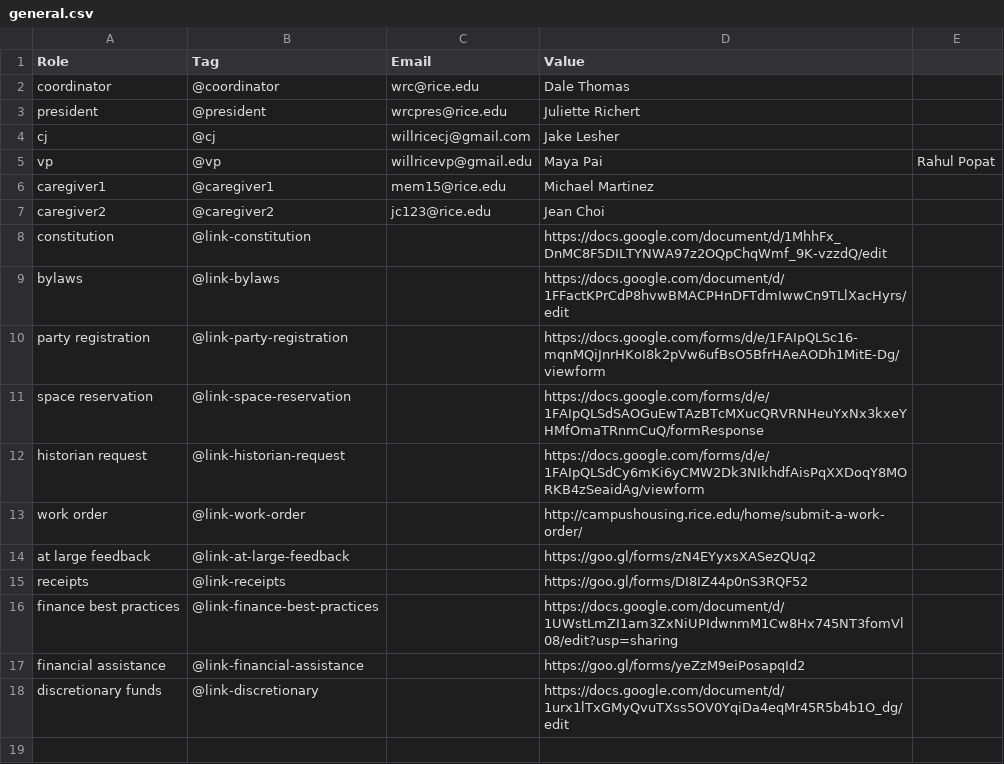
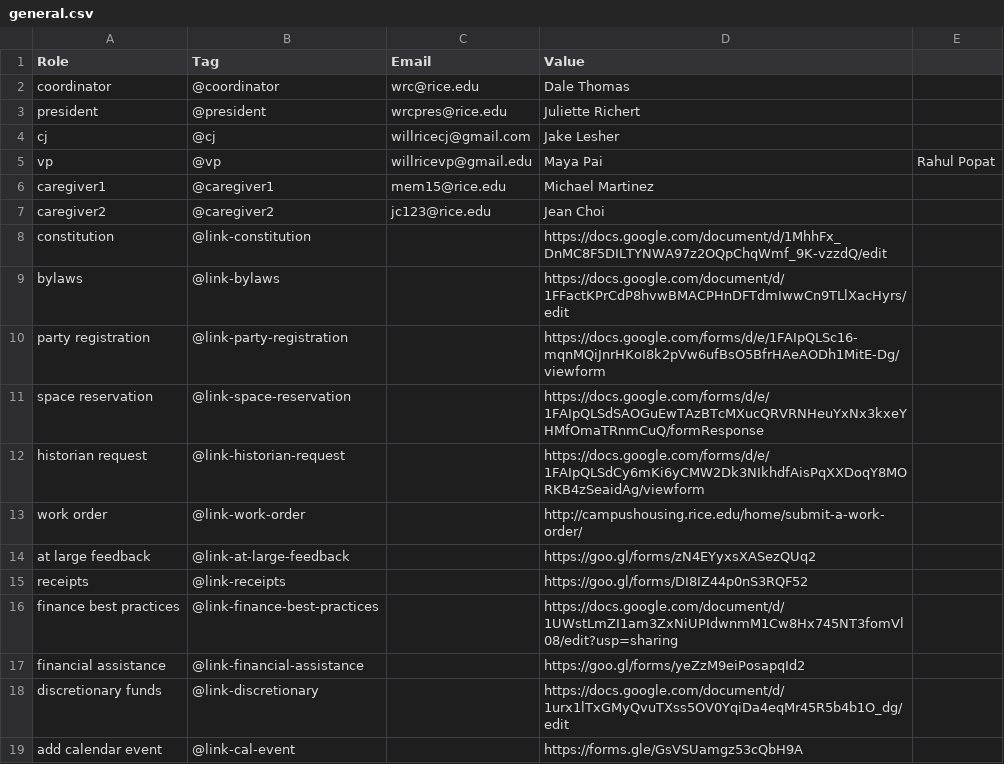
Before and after one commit to WRCWebmasters/WRC-Website, a CSV file: pages/config/general.csv, drawn as a sheet.

```diff
--- a/pages/config/general.csv
+++ b/pages/config/general.csv
@@ -18 +18,2 @@ financial assistance,@link-financial-assistance,,https://goo.gl/forms/yeZzM9eiPo
 discretionary funds,@link-discretionary,,https://docs.google.com/document/d/1urx1lTxGMyQvuTXss5OV0YqiDa4eqMr45R5b4b1O_dg/edit,
+add calendar event,@link-cal-event,,https://forms.gle/GsVSUamgz53cQbH9A,
```
Also changed, not shown: 3 other files.
